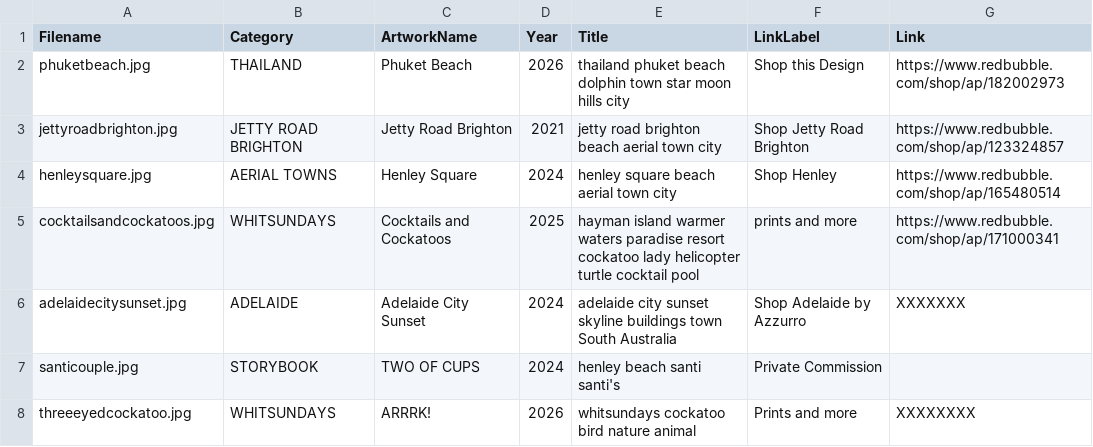
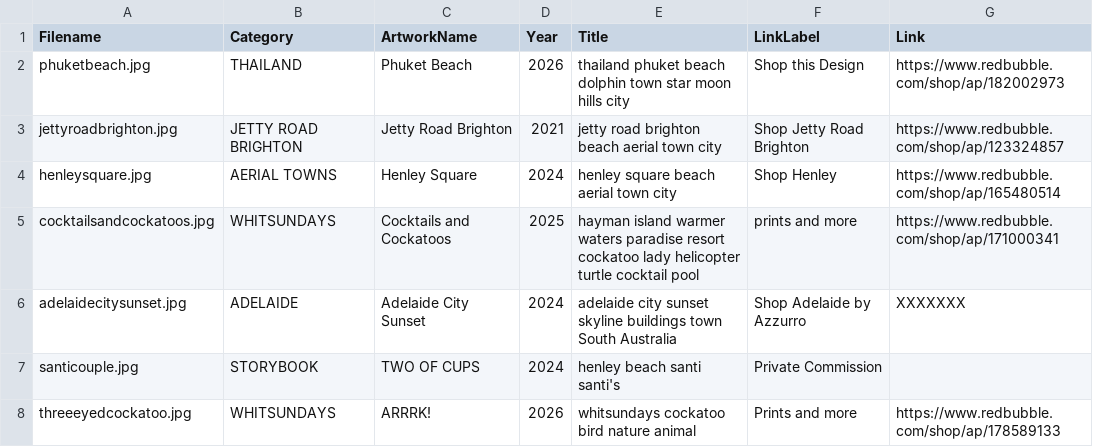
Before and after one commit to azzurroarts/illustrations, a CSV file: art.csv, drawn as a sheet.

Commit message:
Update art.csv

```diff
--- a/art.csv
+++ b/art.csv
@@ -7,2 +7,2 @@ adelaidecitysunset.jpg,ADELAIDE,Adelaide City Sunset,2024,adelaide city sunset s
 santicouple.jpg,STORYBOOK,TWO OF CUPS,2024,henley beach santi santi's,Private Commission
-threeeyedcockatoo.jpg,WHITSUNDAYS,ARRRK!,2026,whitsundays cockatoo bird nature animal,Prints and more,XXXXXXXX
+threeeyedcockatoo.jpg,WHITSUNDAYS,ARRRK!,2026,whitsundays cockatoo bird nature animal,Prints and more,https://www.redbubble.com/shop/ap/178589133
```
